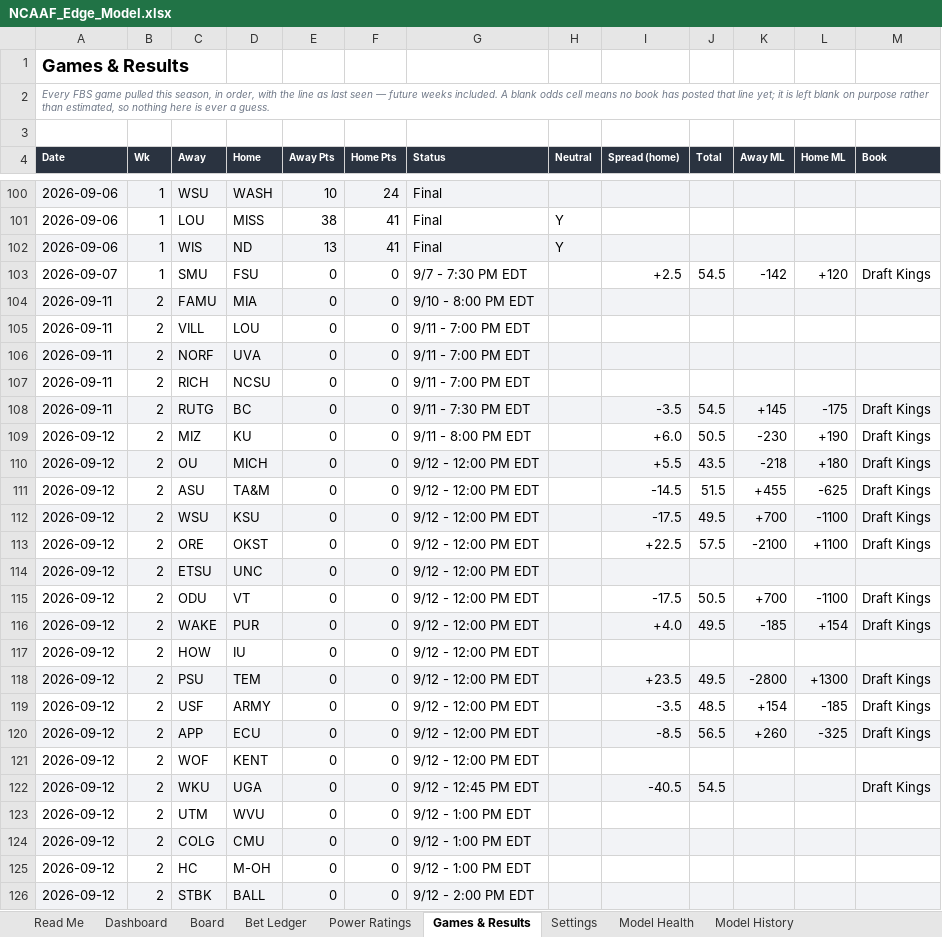
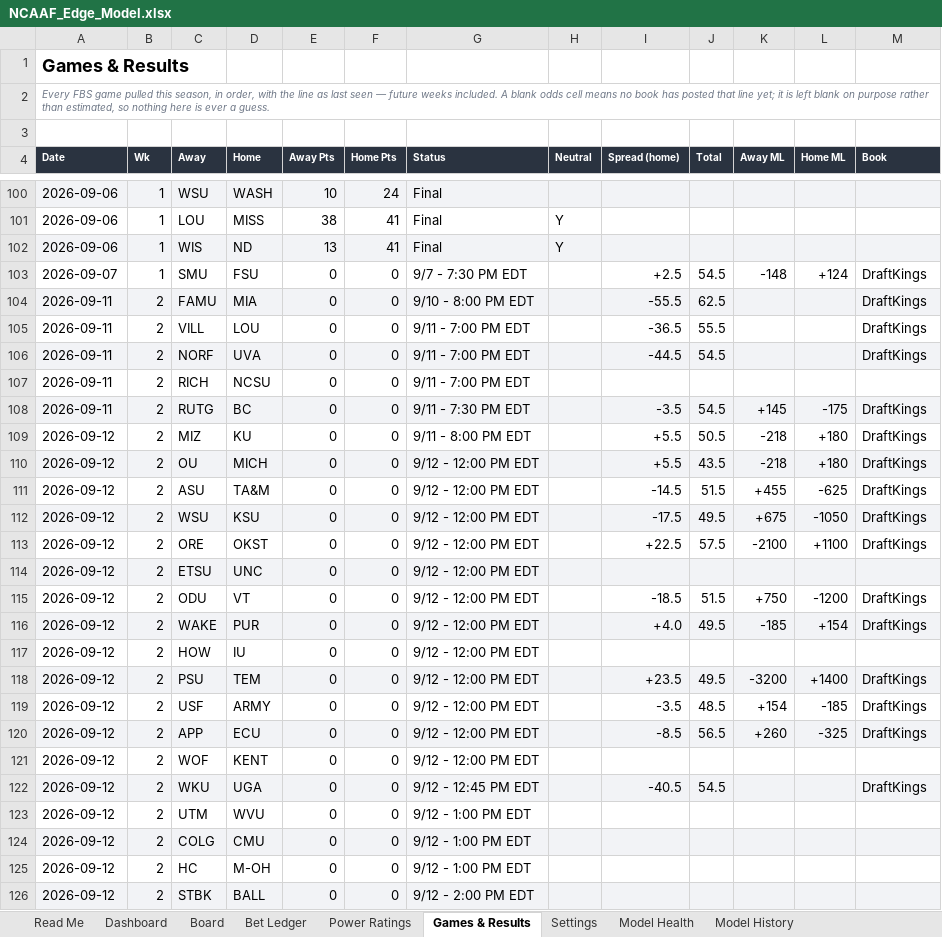
Before and after one commit to CHILLYCHILLY14/ncaaf-edge, an Excel workbook: NCAAF_Edge_Model.xlsx, sheet Games & Results, drawn as a sheet; only a part is shown, gaps mark what is left out; values as stored, in another font and other column widths than the file's, no borders; table styles not drawn; the diff covers the shown part only; the diff names each change by its address in the sheet, - before the commit and + after, or states it on an @@ line.

```diff
--- a/NCAAF_Edge_Model.xlsx (sheet Games & Results)
+++ b/NCAAF_Edge_Model.xlsx (sheet Games & Results)
-K103 (Away ML): -142
+K103 (Away ML): -148
-L103 (Home ML): +120
+L103 (Home ML): +124
-M103 (Book): Draft Kings
+M103 (Book): DraftKings
-I104 (Spread (home)): (empty)
+I104 (Spread (home)): -55.5
-J104 (Total): (empty)
+J104 (Total): 62.5
-M104:M106 (Book): (empty)
+M104:M106 (Book): DraftKings
-I105 (Spread (home)): (empty)
+I105 (Spread (home)): -36.5
-J105 (Total): (empty)
+J105 (Total): 55.5
-I106 (Spread (home)): (empty)
+I106 (Spread (home)): -44.5
-J106 (Total): (empty)
+J106 (Total): 54.5
-M108:M113 (Book): Draft Kings
+M108:M113 (Book): DraftKings
-I109 (Spread (home)): +6.0
+I109 (Spread (home)): +5.5
-K109 (Away ML): -230
+K109 (Away ML): -218
-L109 (Home ML): +190
+L109 (Home ML): +180
-K112 (Away ML): +700
+K112 (Away ML): +675
-L112 (Home ML): -1100
+L112 (Home ML): -1050
-I115 (Spread (home)): -17.5
+I115 (Spread (home)): -18.5
-J115 (Total): 50.5
+J115 (Total): 51.5
-K115 (Away ML): +700
+K115 (Away ML): +750
-L115 (Home ML): -1100
+L115 (Home ML): -1200
-M115:M116 (Book): Draft Kings
+M115:M116 (Book): DraftKings
-K118 (Away ML): -2800
+K118 (Away ML): -3200
-L118 (Home ML): +1300
+L118 (Home ML): +1400
-M118:M120 (Book): Draft Kings
+M118:M120 (Book): DraftKings
-M122 (Book): Draft Kings
+M122 (Book): DraftKings
```
Also changed, not shown: 63 edited cells elsewhere in this sheet, sheet Board, sheet Dashboard, sheet Model History, sheet Read Me, 10 other files.
